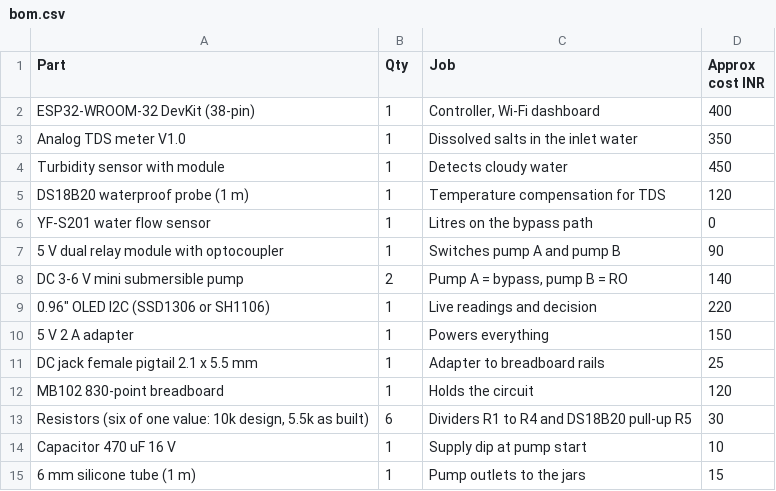
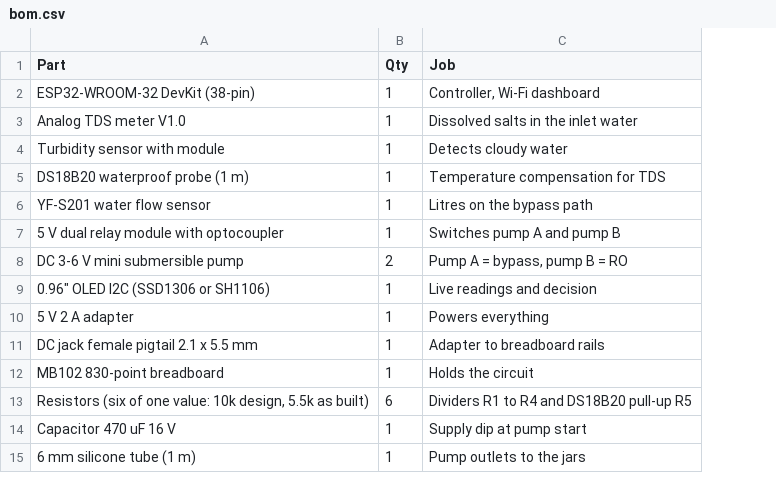
Before and after one commit to nmiheer715-hue/JalSense, a CSV file: hardware/bom.csv, drawn as a sheet; the diff names each change by its address in the sheet, - before the commit and + after, or states it on an @@ line.

```diff
--- a/hardware/bom.csv
+++ b/hardware/bom.csv
-column D (Approx cost INR), rows 2-15: 400 | 350 | 450 | 120 | 0 | 90 | 140 | 220 | 150 | 25 | 120 | 30 | 10 | 15
```
Also changed, not shown: 10 other files.
